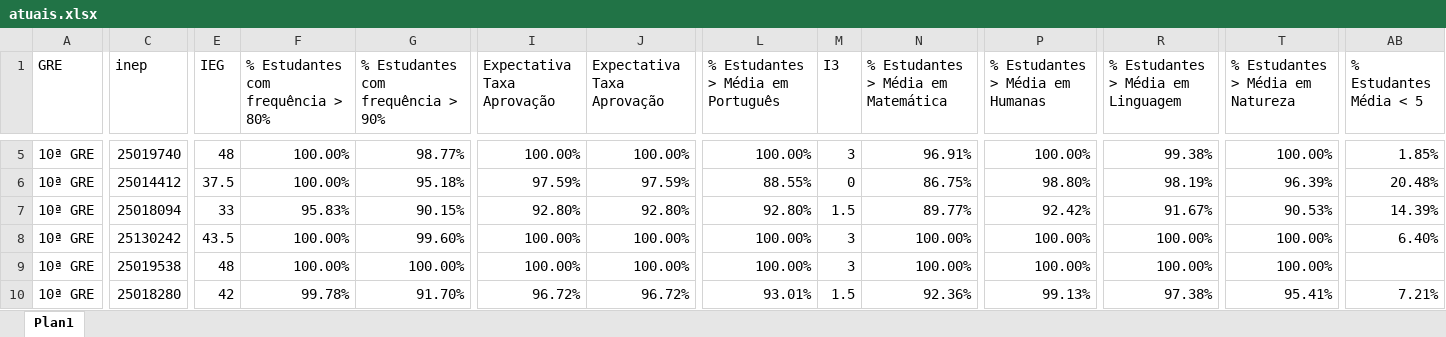
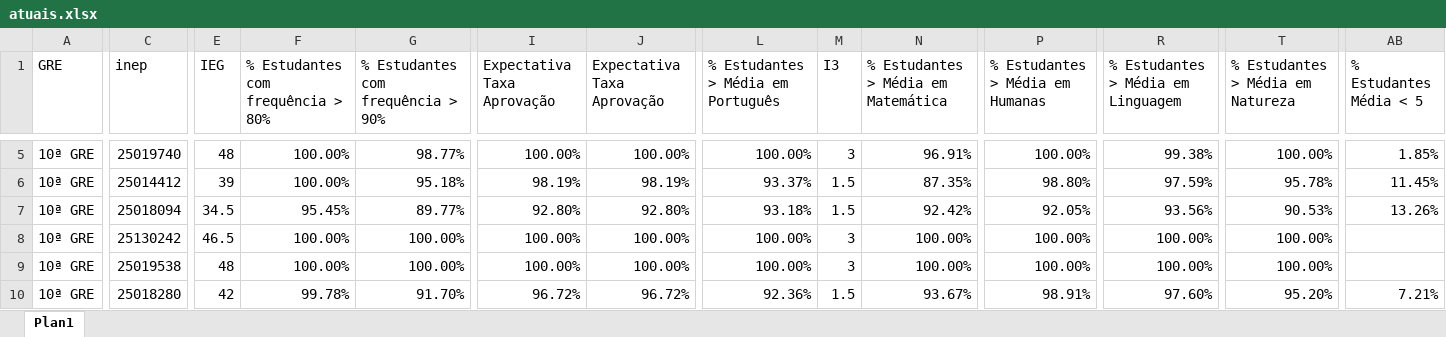
Before and after one commit to RafaelOGAbrantes/IEG-escolas, an Excel workbook: atuais.xlsx, sheet Plan1, drawn as a sheet; only a part is shown, gaps mark what is left out; values as stored, in another font and other column widths than the file's, no borders; the diff covers the shown part only; the diff names each change by its address in the sheet, - before the commit and + after, or states it on an @@ line.

```diff
--- a/atuais.xlsx (sheet Plan1)
+++ b/atuais.xlsx (sheet Plan1)
-E6 (IEG): 37.5
+E6 (IEG): 39
-I6 (Expectativa Taxa Aprovação): 97.59%
+I6 (Expectativa Taxa Aprovação): 98.19%
-J6 (Expectativa Taxa Aprovação): 97.59%
+J6 (Expectativa Taxa Aprovação): 98.19%
-L6: 88.55%
+L6: 93.37%
-M6 (I3): 0
+M6 (I3): 1.5
-N6: 86.75%
+N6: 87.35%
-R6: 98.19%
+R6: 97.59%
-T6 (% Estudantes > Média em Natureza): 96.39%
+T6 (% Estudantes > Média em Natureza): 95.78%
-AB6 (% Estudantes Média < 5): 20.48%
+AB6 (% Estudantes Média < 5): 11.45%
-E7 (IEG): 33
+E7 (IEG): 34.5
-F7: 95.83%
+F7: 95.45%
-G7: 90.15%
+G7: 89.77%
-L7: 92.80%
+L7: 93.18%
-N7: 89.77%
+N7: 92.42%
-P7 (% Estudantes > Média em Humanas): 92.42%
+P7 (% Estudantes > Média em Humanas): 92.05%
-R7: 91.67%
+R7: 93.56%
-AB7 (% Estudantes Média < 5): 14.39%
+AB7 (% Estudantes Média < 5): 13.26%
-E8 (IEG): 43.5
+E8 (IEG): 46.5
-G8: 99.60%
+G8: 100.00%
-AB8 (% Estudantes Média < 5): 6.40%
+AB8 (% Estudantes Média < 5): (empty)
-L10: 93.01%
+L10: 92.36%
-N10: 92.36%
+N10: 93.67%
-P10 (% Estudantes > Média em Humanas): 99.13%
+P10 (% Estudantes > Média em Humanas): 98.91%
-R10: 97.38%
+R10: 97.60%
-T10 (% Estudantes > Média em Natureza): 95.41%
+T10 (% Estudantes > Média em Natureza): 95.20%
```
Also changed, not shown: 140 edited cells elsewhere in this sheet, relatorio_diferencas.xlsx, 1 other file.
